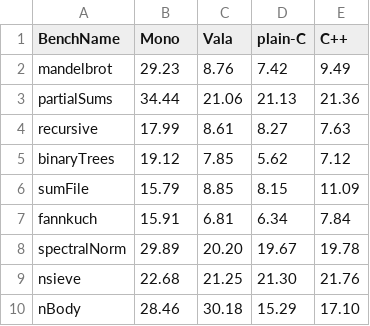
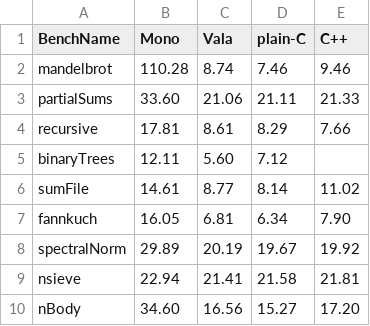
Before and after one commit to davidcl/vala-benchmarks, a CSV file: bench-time.csv, drawn as a sheet.

```diff
--- a/bench-time.csv
+++ b/bench-time.csv
@@ -1,10 +1,10 @@
 BenchName;Mono;Vala;plain-C;C++
-mandelbrot;29.23;8.76;7.42;9.49
-partialSums;34.44;21.06;21.13;21.36
-recursive;17.99;8.61;8.27;7.63
-binaryTrees;19.12;7.85;5.62;7.12
-sumFile;15.79;8.85;8.15;11.09
-fannkuch;15.91;6.81;6.34;7.84
-spectralNorm;29.89;20.20;19.67;19.78
-nsieve;22.68;21.25;21.30;21.76
-nBody;28.46;30.18;15.29;17.10
+mandelbrot;110.28;8.74;7.46;9.46
+partialSums;33.60;21.06;21.11;21.33
+recursive;17.81;8.61;8.29;7.66
+binaryTrees;12.11;5.60;7.12
+sumFile;14.61;8.77;8.14;11.02
+fannkuch;16.05;6.81;6.34;7.90
+spectralNorm;29.89;20.19;19.67;19.92
+nsieve;22.94;21.41;21.58;21.81
+nBody;34.60;16.56;15.27;17.20
```
Also changed, not shown: bench-size.csv, 7 other files.
